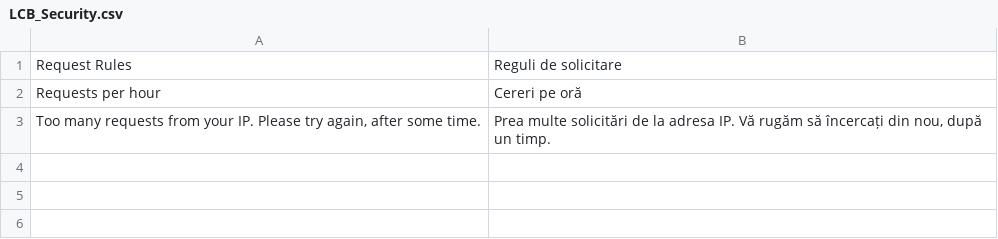
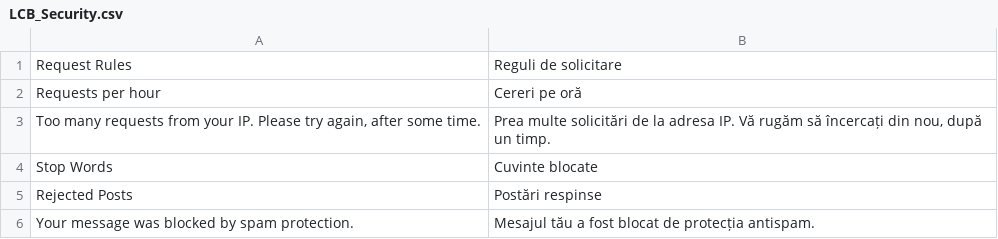
Before and after one commit to lcbrq/openmage-security, a CSV file: app/locale/ro_RO/LCB_Security.csv, drawn as a sheet.

```diff
--- a/app/locale/ro_RO/LCB_Security.csv
+++ b/app/locale/ro_RO/LCB_Security.csv
@@ -3 +3,4 @@
 "Too many requests from your IP. Please try again, after some time.","Prea multe solicitări de la adresa IP. Vă rugăm să încercați din nou, după un timp."
+"Stop Words","Cuvinte blocate"
+"Rejected Posts","Postări respinse"
+"Your message was blocked by spam protection.","Mesajul tău a fost blocat de protecția antispam."
```
Also changed, not shown: app/locale/cs_CZ/LCB_Security.csv, app/locale/en_US/LCB_Security.csv, 22 other files.
